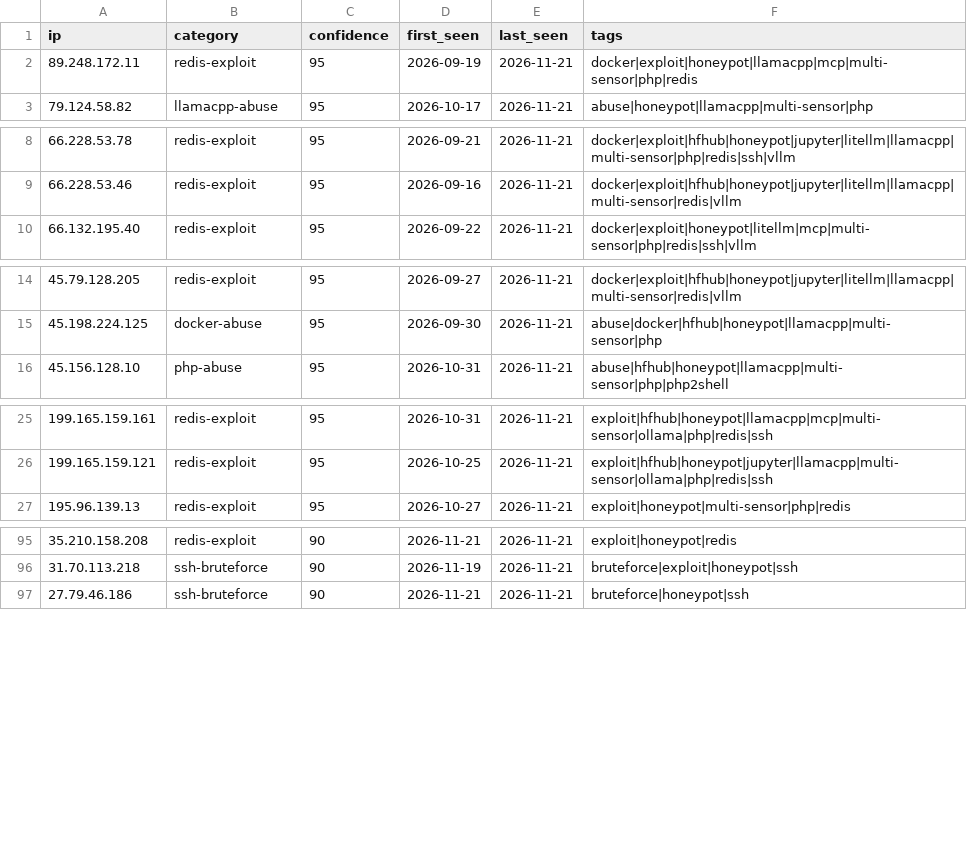
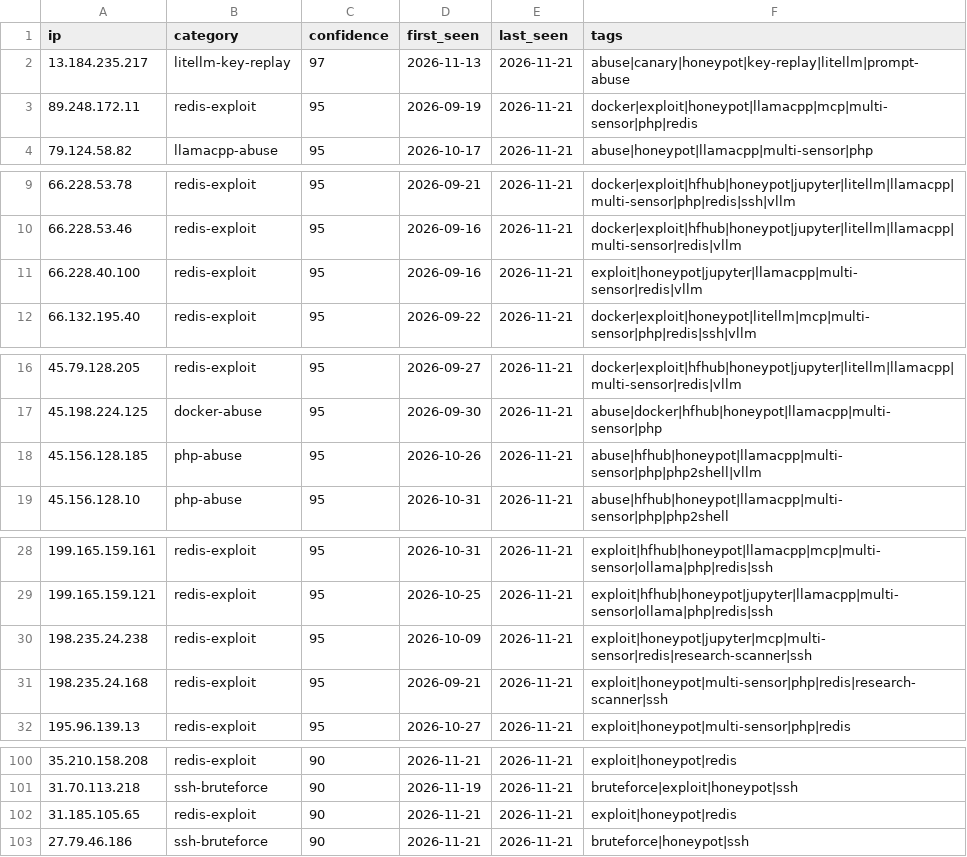
Before and after one commit to Zikmadol/trapline-ioc, a CSV file: feeds/all-observed.csv, drawn as a sheet; only a part is shown, gaps mark what is left out; the diff covers the shown part only.

```diff
--- a/feeds/all-observed.csv
+++ b/feeds/all-observed.csv
@@ -1,2 +1,3 @@
 ip,category,confidence,first_seen,last_seen,tags
+13.184.235.217,litellm-key-replay,97,2026-11-13,2026-11-21,abuse|canary|honeypot|key-replay|litellm|prompt-abuse
 89.248.172.11,redis-exploit,95,2026-09-19,2026-11-21,docker|exploit|honeypot|llamacpp|mcp|multi-sensor|php|redis
@@ -9,2 +10,3 @@ ip,category,confidence,first_seen,last_seen,tags
 66.228.53.46,redis-exploit,95,2026-09-16,2026-11-21,docker|exploit|hfhub|honeypot|jupyter|litellm|llamacpp|multi-sensor|redis|vllm
+66.228.40.100,redis-exploit,95,2026-09-16,2026-11-21,exploit|honeypot|jupyter|llamacpp|multi-sensor|redis|vllm
 66.132.195.40,redis-exploit,95,2026-09-22,2026-11-21,docker|exploit|honeypot|litellm|mcp|multi-sensor|php|redis|ssh|vllm
@@ -15,2 +17,3 @@ ip,category,confidence,first_seen,last_seen,tags
 45.198.224.125,docker-abuse,95,2026-09-30,2026-11-21,abuse|docker|hfhub|honeypot|llamacpp|multi-sensor|php
+45.156.128.185,php-abuse,95,2026-10-26,2026-11-21,abuse|hfhub|honeypot|llamacpp|multi-sensor|php|php2shell|vllm
 45.156.128.10,php-abuse,95,2026-10-31,2026-11-21,abuse|hfhub|honeypot|llamacpp|multi-sensor|php|php2shell
@@ -26,2 +29,4 @@ ip,category,confidence,first_seen,last_seen,tags
 199.165.159.121,redis-exploit,95,2026-10-25,2026-11-21,exploit|hfhub|honeypot|jupyter|llamacpp|multi-sensor|ollama|php|redis|ssh
+198.235.24.238,redis-exploit,95,2026-10-09,2026-11-21,exploit|honeypot|jupyter|mcp|multi-sensor|redis|research-scanner|ssh
+198.235.24.168,redis-exploit,95,2026-09-21,2026-11-21,exploit|honeypot|multi-sensor|php|redis|research-scanner|ssh
 195.96.139.13,redis-exploit,95,2026-10-27,2026-11-21,exploit|honeypot|multi-sensor|php|redis
@@ -96,2 +101,3 @@ ip,category,confidence,first_seen,last_seen,tags
 31.70.113.218,ssh-bruteforce,90,2026-11-19,2026-11-21,bruteforce|exploit|honeypot|ssh
+31.185.105.65,redis-exploit,90,2026-11-21,2026-11-21,exploit|honeypot|redis
 27.79.46.186,ssh-bruteforce,90,2026-11-21,2026-11-21,bruteforce|honeypot|ssh
```
Also changed, not shown: 2 added rows, 7 removed rows and 1 edited cell elsewhere in this file, daily/2026-11-21.csv, feeds/ai-infra.csv, 16 other files.
